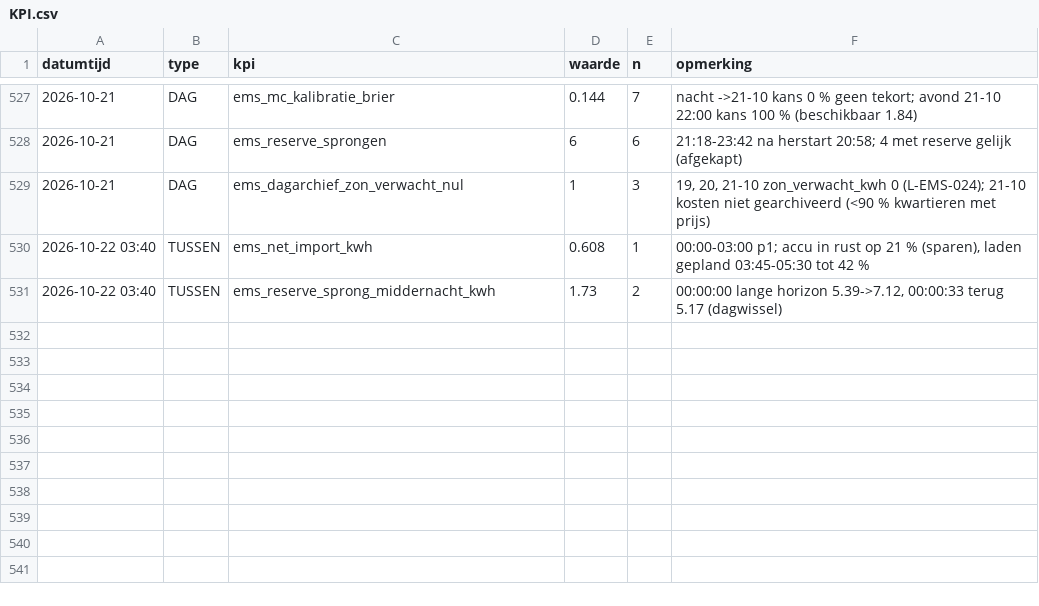
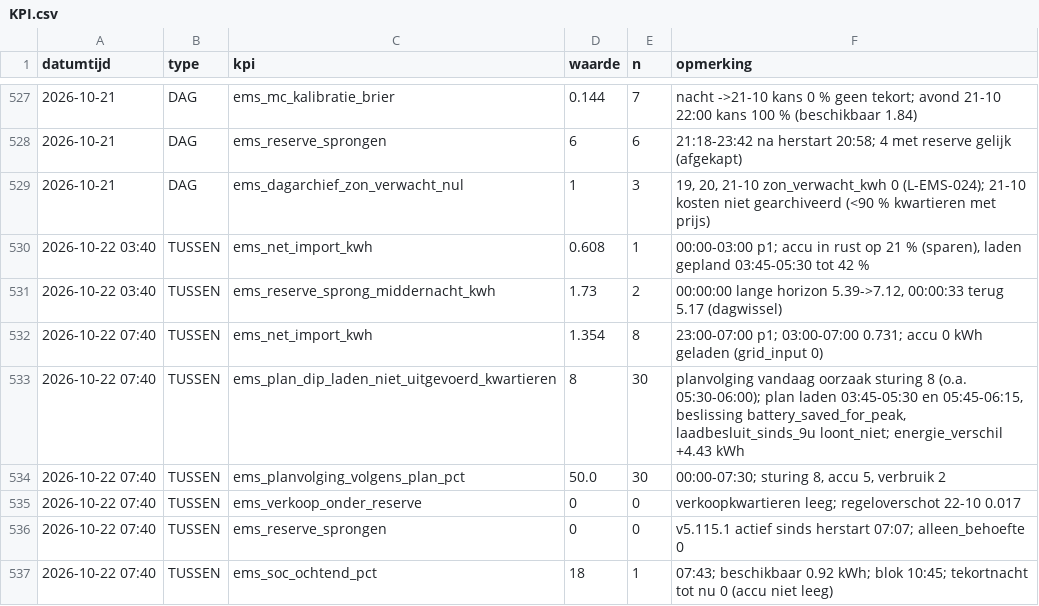
Before and after one commit to Roedie84/Energy-Management-System, a CSV file: KPI.csv, drawn as a sheet; only a part is shown, gaps mark what is left out; the diff names each change by its address in the sheet, - before the commit and + after, or states it on an @@ line.

```diff
--- a/KPI.csv
+++ b/KPI.csv
+row 532: 2026-10-22 07:40 | TUSSEN | ems_net_import_kwh | 1.354 | 8 | 23:00-07:00 p1; 03:00-07:00 0.731; accu 0 kWh geladen (grid_input 0)
+row 533: 2026-10-22 07:40 | TUSSEN | ems_plan_dip_laden_niet_uitgevoerd_kwartieren | 8 | 30 | planvolging vandaag oorzaak sturing 8 (o.a. 05:30-06:00); plan laden 03:45-05:30 en 05:45-06:15, beslissing battery_saved_for_peak, laadbesluit_sinds_9u loont_niet; energie_verschil +4.43 kWh
+row 534: 2026-10-22 07:40 | TUSSEN | ems_planvolging_volgens_plan_pct | 50.0 | 30 | 00:00-07:30; sturing 8, accu 5, verbruik 2
+row 535: 2026-10-22 07:40 | TUSSEN | ems_verkoop_onder_reserve | 0 | 0 | verkoopkwartieren leeg; regeloverschot 22-10 0.017
+row 536: 2026-10-22 07:40 | TUSSEN | ems_reserve_sprongen | 0 | 0 | v5.115.1 actief sinds herstart 07:07; alleen_behoefte 0
+row 537: 2026-10-22 07:40 | TUSSEN | ems_soc_ochtend_pct | 18 | 1 | 07:43; beschikbaar 0.92 kWh; blok 10:45; tekortnacht tot nu 0 (accu niet leeg)
```
Also changed, not shown: 2 other files.
